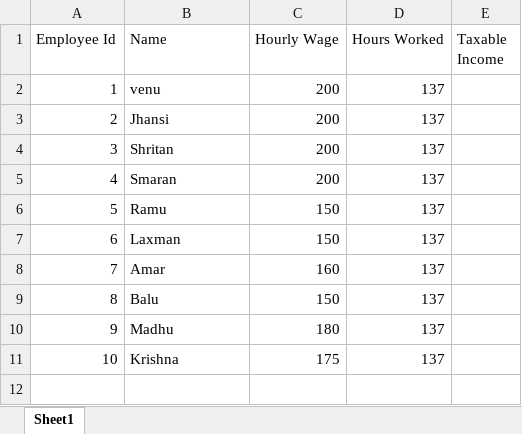
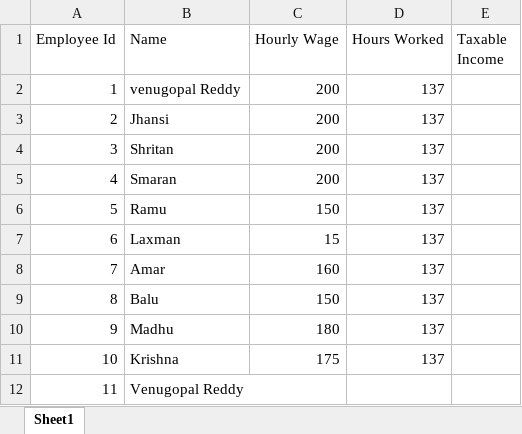
Before and after one commit to venugopalreddy1322/Excell-handson, an Excel workbook: Book1.xlsx, sheet Sheet1, drawn as a sheet; values as stored, in another font and other column widths than the file's, no borders; the diff names each change by its address in the sheet, - before the commit and + after, or states it on an @@ line.

Commit message:
updates..

```diff
--- a/Book1.xlsx (sheet Sheet1)
+++ b/Book1.xlsx (sheet Sheet1)
-B2 (Name): venu
+B2 (Name): venugopal Reddy
-C7 (Hourly Wage): 150
+C7 (Hourly Wage): 15
+row 12: 11 | Venugopal Reddy
```
